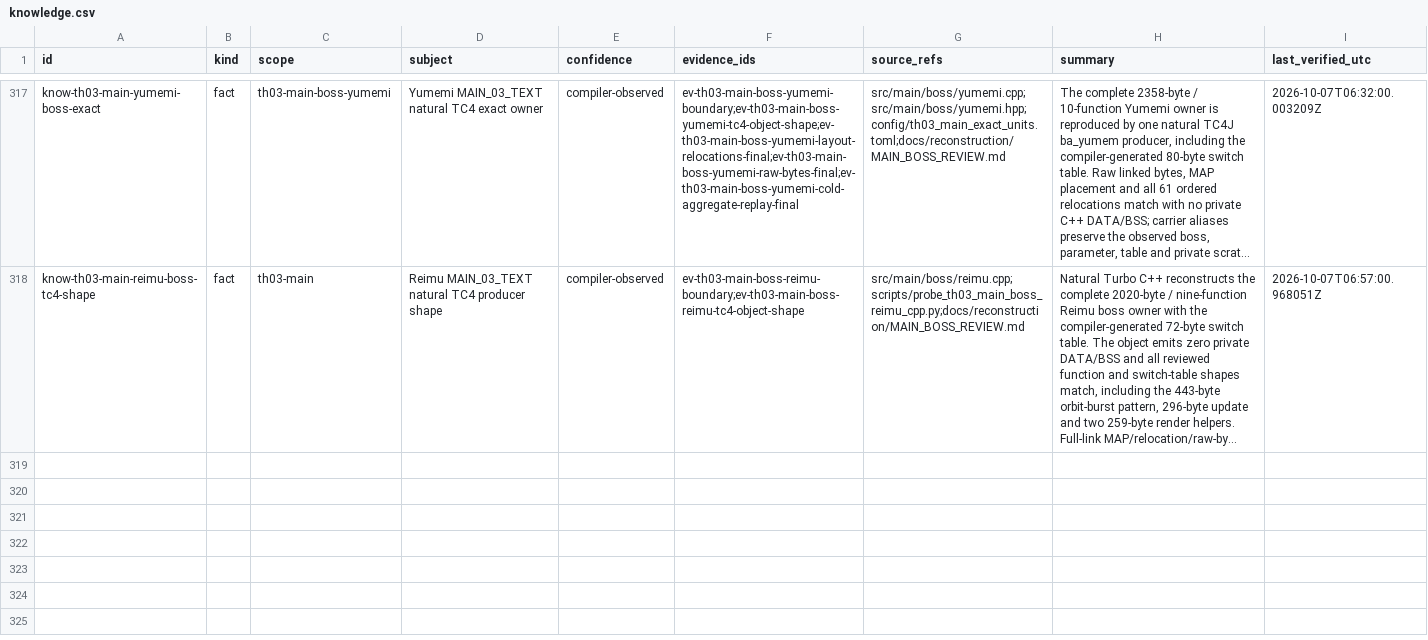
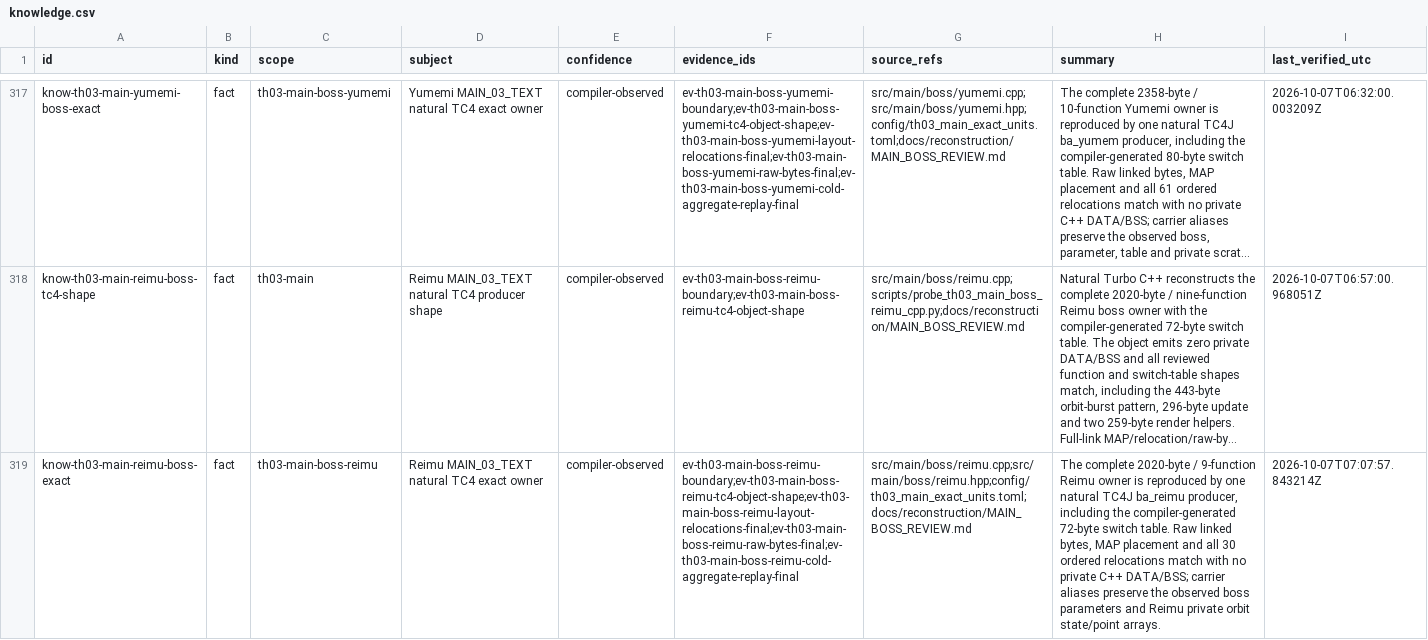
Before and after one commit to N0zoM1z0/th03, a CSV file: config/knowledge.csv, drawn as a sheet; only a part is shown, gaps mark what is left out; long unchanged cells end in …; the diff names each change by its address in the sheet, - before the commit and + after, or states it on an @@ line.

Commit message:
gpt-web: Promote Reimu boss owner to exact

```diff
--- a/config/knowledge.csv
+++ b/config/knowledge.csv
+row 319: know-th03-main-reimu-boss-exact | fact | th03-main-boss-reimu | Reimu MAIN_03_TEXT natural TC4 exact owner | compiler-observed | ev-th03-main-boss-reimu-boundary;ev-th03-main-boss-reimu-tc4-object-shape;ev-th03-main-boss-reimu-layout-relocations-final;ev-th03-main-boss-reimu-raw-bytes-final;ev-th03-main-boss-reimu-cold-aggregate-replay-final | src/main/boss/reimu.cpp;src/main/boss/reimu.hpp;config/th03_main_exact_units.toml;docs/reconstruction/MAIN_BOSS_REVIEW.md | The complete 2020-byte / 9-function Reimu owner is reproduced by one natural TC4J ba_reimu producer, including the compiler-generated 72-byte switch table. Raw linked bytes, MAP placement and all 30 ordered relocations match with no private C++ DATA/BSS; carrier aliases preserve the observed boss parameters and Reimu private orbit state/point arrays. | 2026-10-07T07:07:57.843214Z
```
Also changed, not shown: config/th03_function_boundaries.csv, config/th03_main_authored_functions.csv, 11 other files.
